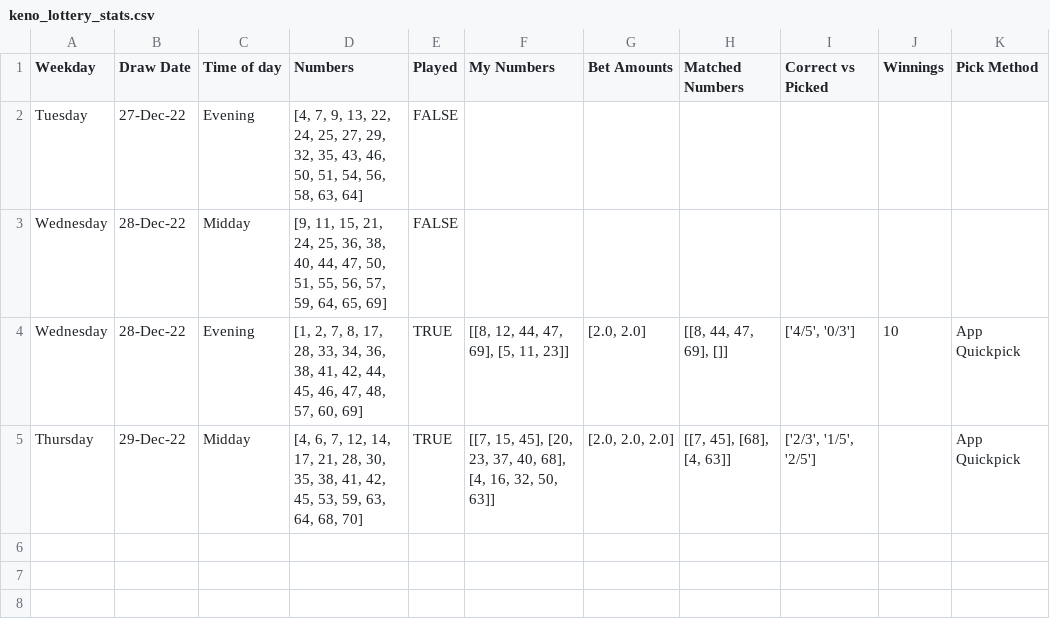
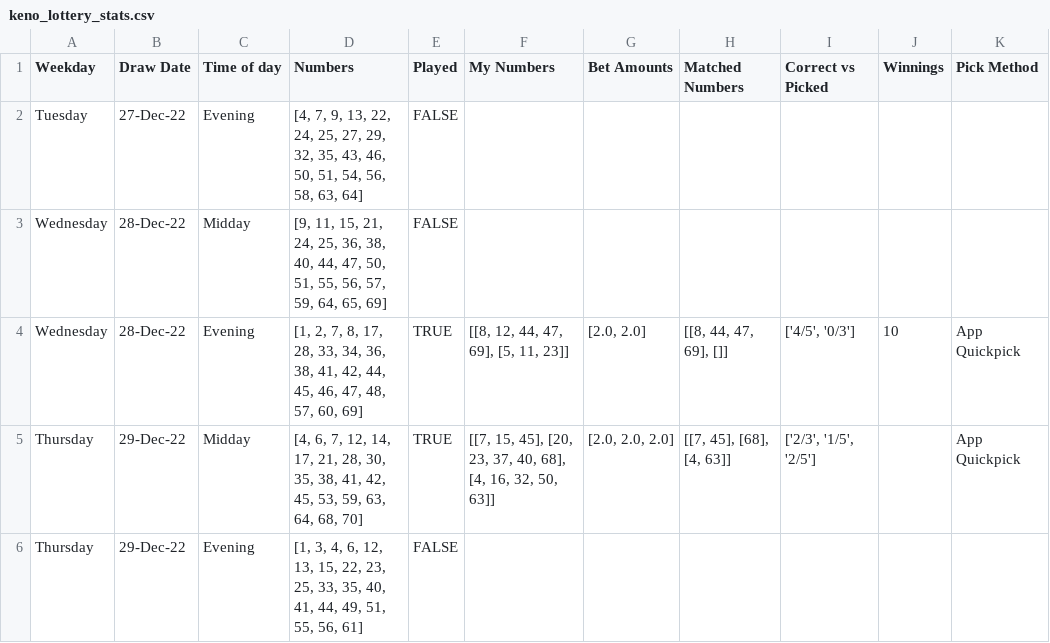
Before and after one commit to Peterstangolis/lottery_tracking_dashboard, a CSV file: data/keno_lottery_stats.csv, drawn as a sheet.

Commit message:
small changes, along with algorithm to pick lottery numbers using random.choice

```diff
--- a/data/keno_lottery_stats.csv
+++ b/data/keno_lottery_stats.csv
@@ -5 +5,2 @@ Wednesday,28-Dec-22,Evening,"[1, 2, 7, 8, 17, 28, 33, 34, 36, 38, 41, 42, 44, 45
 Thursday,29-Dec-22,Midday,"[4, 6, 7, 12, 14, 17, 21, 28, 30, 35, 38, 41, 42, 45, 53, 59, 63, 64, 68, 70]",TRUE,"[[7, 15, 45], [20, 23, 37, 40, 68], [4, 16, 32, 50, 63]]","[2.0, 2.0, 2.0]","[[7, 45], [68], [4, 63]]","['2/3', '1/5', '2/5']",,App Quickpick
+Thursday,29-Dec-22,Evening,"[1, 3, 4, 6, 12, 13, 15, 22, 23, 25, 33, 35, 40, 41, 44, 49, 51, 55, 56, 61]",FALSE,,,,,,
```
Also changed, not shown: 3 other files.
